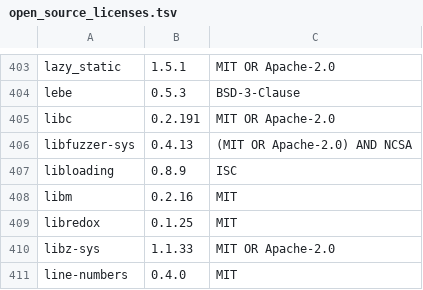
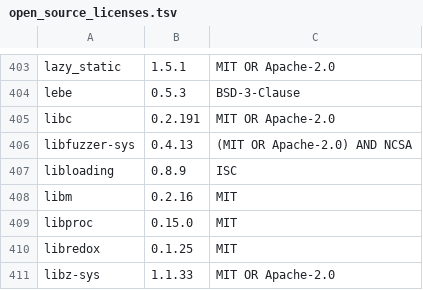
Before and after one commit to Auto-Explore/GitComet, a TSV file: crates/gitcomet-ui-gpui/assets/open_source_licenses.tsv, drawn as a sheet; only a part is shown, gaps mark what is left out; the shorter side is filled out with more unchanged rows; the diff names each change by its address in the sheet, - before the commit and + after, or states it on an @@ line.

```diff
--- a/crates/gitcomet-ui-gpui/assets/open_source_licenses.tsv
+++ b/crates/gitcomet-ui-gpui/assets/open_source_licenses.tsv
+row 409: libproc | 0.15.0 | MIT
```
Also changed, not shown: 37 other files.
